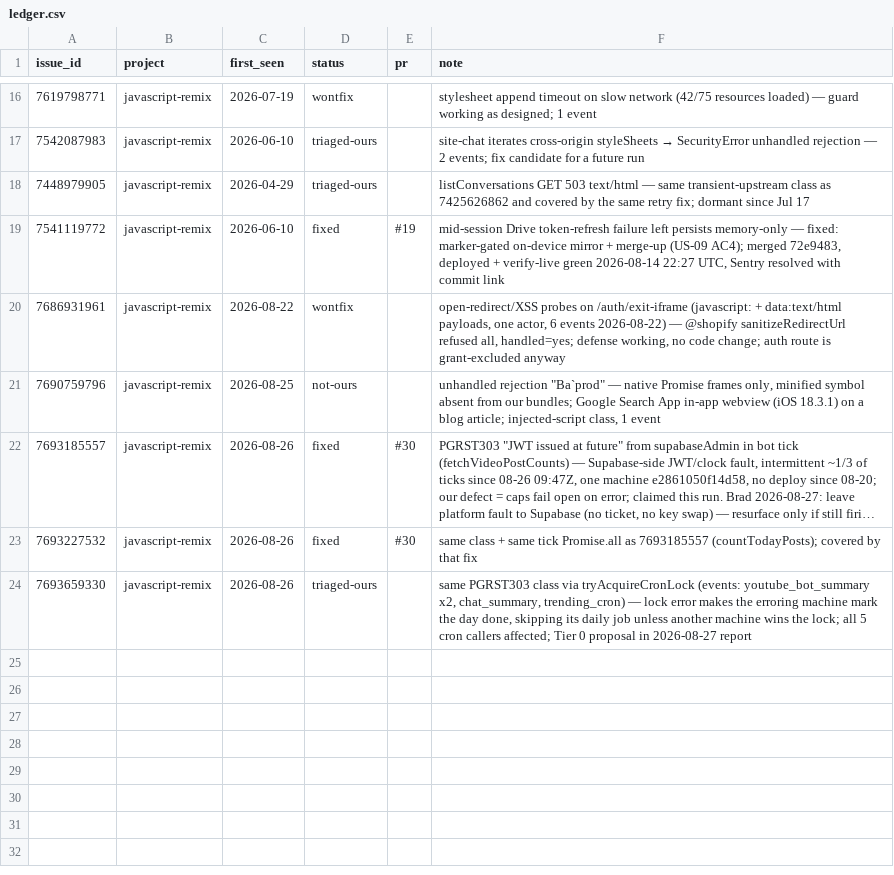
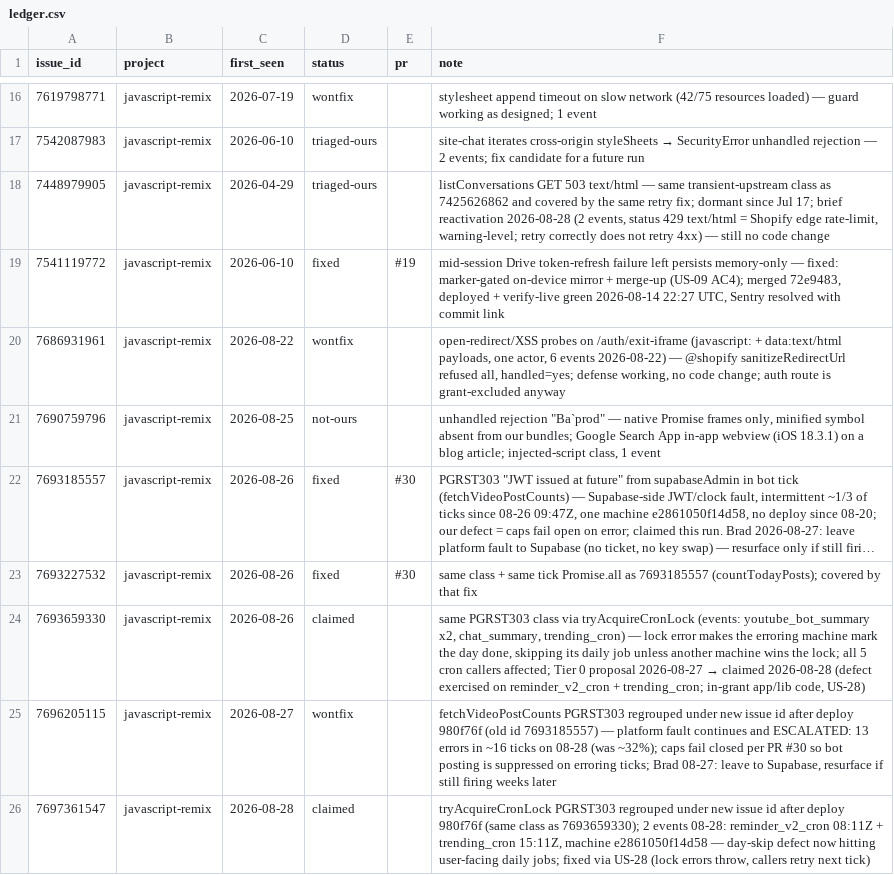
Before and after one commit to DrBradStanfield/roadmap, a CSV file: docs/loops/sentry-fix/ledger.csv, drawn as a sheet; only a part is shown, gaps mark what is left out; long unchanged cells end in ….

```diff
--- a/docs/loops/sentry-fix/ledger.csv
+++ b/docs/loops/sentry-fix/ledger.csv
@@ -17,3 +17,3 @@ issue_id,project,first_seen,status,pr,note
 7542087983,javascript-remix,2026-06-10,triaged-ours,,site-chat iterates cross-origin styleSheets → SecurityError unhandled rejection — 2 events; fix candidate for a future run
-7448979905,javascript-remix,2026-04-29,triaged-ours,,listConversations GET 503 text/html — same transient-upstream class as 7425626862 and covered by the same retry fix; dormant since Jul 17
+7448979905,javascript-remix,2026-04-29,triaged-ours,,"listConversations GET 503 text/html — same transient-upstream class as 7425626862 and covered by the same retry fix; dormant since Jul 17; brief reactivation 2026-08-28 (2 events, status 429 text/html = Shopify edge rate-limit, warning-level; retry correctly does not retry 4xx) — still no code change"
 7541119772,javascript-remix,2026-06-10,fixed,#19,"mid-session Drive token-refresh failure left persists memory-only — fixed: marker-gated on-device mirror + merge-up (US-09 AC4); merged 72e9483,  deployed + verify-live green 2026-08-14 22:27 UTC,  Sentry resolved with commit link"
@@ -23,2 +23,4 @@ issue_id,project,first_seen,status,pr,note
 7693227532,javascript-remix,2026-08-26,fixed,#30,"same class + same tick Promise.all as 7693185557 (countTodayPosts); covered by that fix"
-7693659330,javascript-remix,2026-08-26,triaged-ours,,"same PGRST303 class via tryAcquireCronLock (events: youtube_bot_summary x2, chat_summary, trending_cron) — lock error makes the erroring machine mark the day done, skipping its daily job unless another machine wins the lock; all 5 cron callers affected; Tier 0 proposal in 2026-08-27 report"
+7693659330,javascript-remix,2026-08-26,claimed,,"same PGRST303 class via tryAcquireCronLock (events: youtube_bot_summary x2, chat_summary, trending_cron) — lock error makes the erroring machine mark the day done, skipping its daily job unless another machine wins the lock; all 5 cron callers affected; Tier 0 proposal 2026-08-27 → claimed 2026-08-28 (defect exercised on reminder_v2_cron + trending_cron; in-grant app/lib code, US-28)"
+7696205115,javascript-remix,2026-08-27,wontfix,,"fetchVideoPostCounts PGRST303 regrouped under new issue id after deploy 980f76f (old id 7693185557) — platform fault continues and ESCALATED: 13 errors in ~16 ticks on 08-28 (was ~32%); caps fail closed per PR #30 so bot posting is suppressed on erroring ticks; Brad 08-27: leave to Supabase, resurface if still firing weeks later"
+7697361547,javascript-remix,2026-08-28,claimed,,"tryAcquireCronLock PGRST303 regrouped under new issue id after deploy 980f76f (same class as 7693659330); 2 events 08-28: reminder_v2_cron 08:11Z + trending_cron 15:11Z, machine e2861050f14d58 — day-skip defect now hitting user-facing daily jobs; fixed via US-28 (lock errors throw, callers retry next tick)"
```
Also changed, not shown: docs/loops/sentry-fix/metrics.csv.
